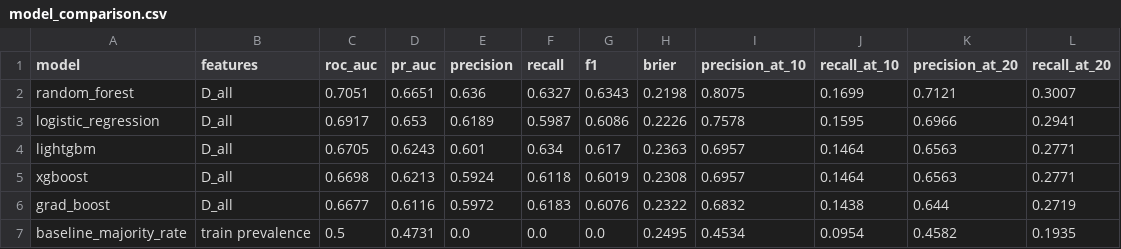
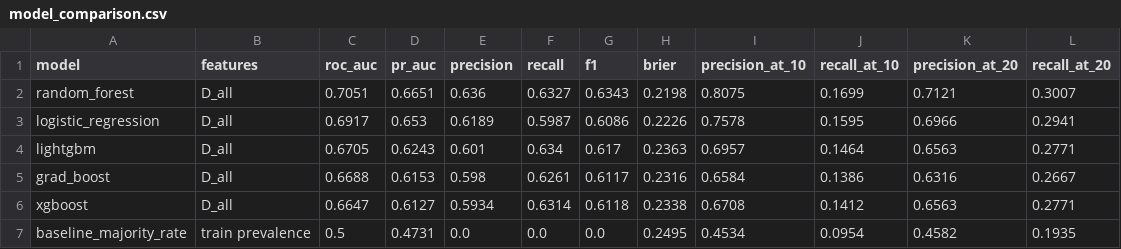
Before and after one commit to Sindhu2818/Case-Thon, a CSV file: artifacts/model_comparison.csv, drawn as a sheet.

Commit message:
Update artifacts and action queue submissions from auto mode pipeline run

```diff
--- a/artifacts/model_comparison.csv
+++ b/artifacts/model_comparison.csv
@@ -4,4 +4,4 @@ logistic_regression,D_all,0.6917,0.653,0.6189,0.5987,0.6086,0.2226,0.7578,0.1595
 lightgbm,D_all,0.6705,0.6243,0.601,0.634,0.617,0.2363,0.6957,0.1464,0.6563,0.2771
-xgboost,D_all,0.6698,0.6213,0.5924,0.6118,0.6019,0.2308,0.6957,0.1464,0.6563,0.2771
-grad_boost,D_all,0.6677,0.6116,0.5972,0.6183,0.6076,0.2322,0.6832,0.1438,0.644,0.2719
+grad_boost,D_all,0.6688,0.6153,0.598,0.6261,0.6117,0.2316,0.6584,0.1386,0.6316,0.2667
+xgboost,D_all,0.6647,0.6127,0.5934,0.6314,0.6118,0.2338,0.6708,0.1412,0.6563,0.2771
 baseline_majority_rate,train prevalence,0.5,0.4731,0.0,0.0,0.0,0.2495,0.4534,0.0954,0.4582,0.1935
```
Also changed, not shown: 6 other files.
